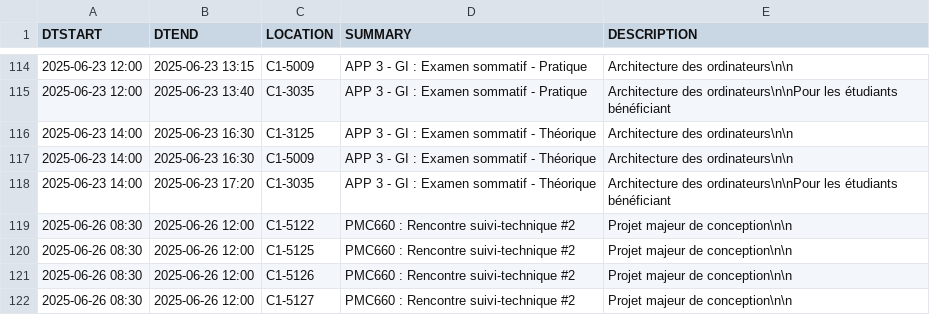
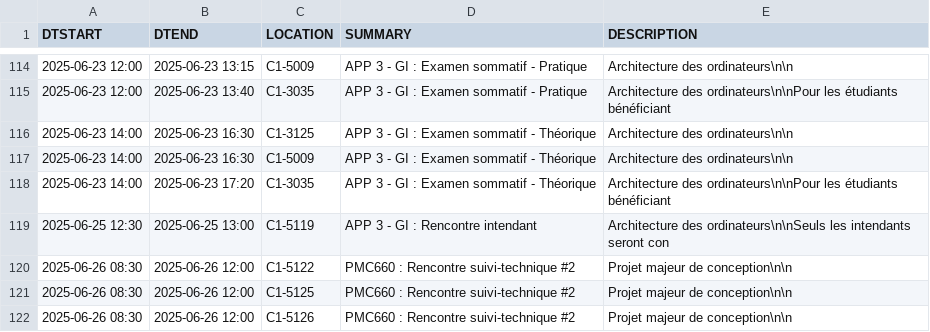
Before and after one commit to mdaoustUdeS/gegi-horarius, a CSV file: data/cal.csv, drawn as a sheet; only a part is shown, gaps mark what is left out; the shorter side is filled out with more unchanged rows.

```diff
--- a/data/cal.csv
+++ b/data/cal.csv
@@ -118,2 +118,3 @@ DTSTART,DTEND,LOCATION,SUMMARY,DESCRIPTION
 2025-06-23 14:00,2025-06-23 17:20,"C1-3035","APP 3 - GI : Examen sommatif - Théorique","Architecture des ordinateurs\n\nPour les étudiants bénéficiant "
+2025-06-25 12:30,2025-06-25 13:00,"C1-5119","APP 3 - GI : Rencontre intendant","Architecture des ordinateurs\n\nSeuls les intendants seront con"
 2025-06-26 08:30,2025-06-26 12:00,"C1-5122","PMC660 : Rencontre suivi-technique #2","Projet majeur de conception\n\n"
```
